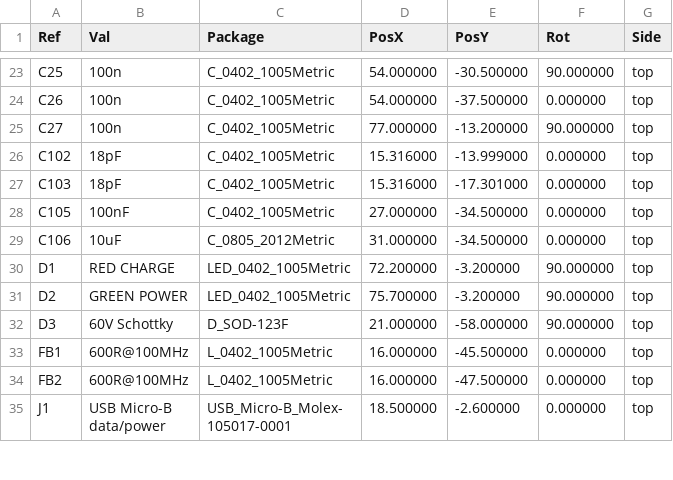
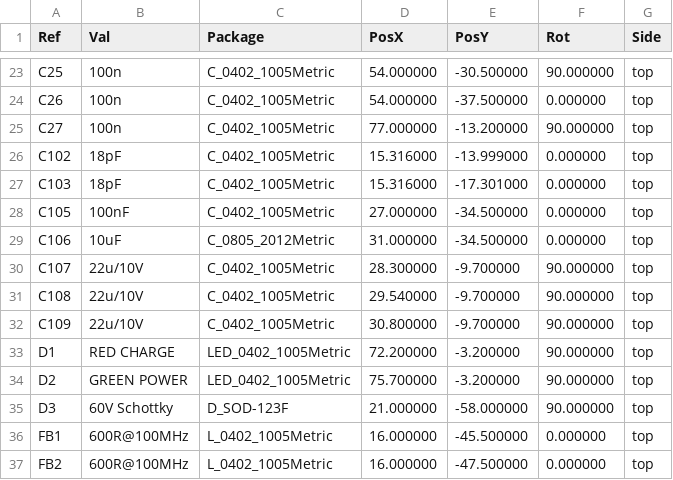
Before and after one commit to cameo-5958/pokeboy, a CSV file: hardware/manufacturing/pcbway/CPL.csv, drawn as a sheet; only a part is shown, gaps mark what is left out; the shorter side is filled out with more unchanged rows.

```diff
--- a/hardware/manufacturing/pcbway/CPL.csv
+++ b/hardware/manufacturing/pcbway/CPL.csv
@@ -29,2 +29,5 @@ Ref,Val,Package,PosX,PosY,Rot,Side
 "C106","10uF","C_0805_2012Metric",31.000000,-34.500000,0.000000,top
+"C107","22u/10V","C_0402_1005Metric",28.300000,-9.700000,90.000000,top
+"C108","22u/10V","C_0402_1005Metric",29.540000,-9.700000,90.000000,top
+"C109","22u/10V","C_0402_1005Metric",30.800000,-9.700000,90.000000,top
 "D1","RED CHARGE","LED_0402_1005Metric",72.200000,-3.200000,90.000000,top
```
Also changed, not shown: hardware/manufacturing/pcbway/BOM.csv, hardware/manufacturing/pcbway/PCB_SPEC.csv, 29 other files.
